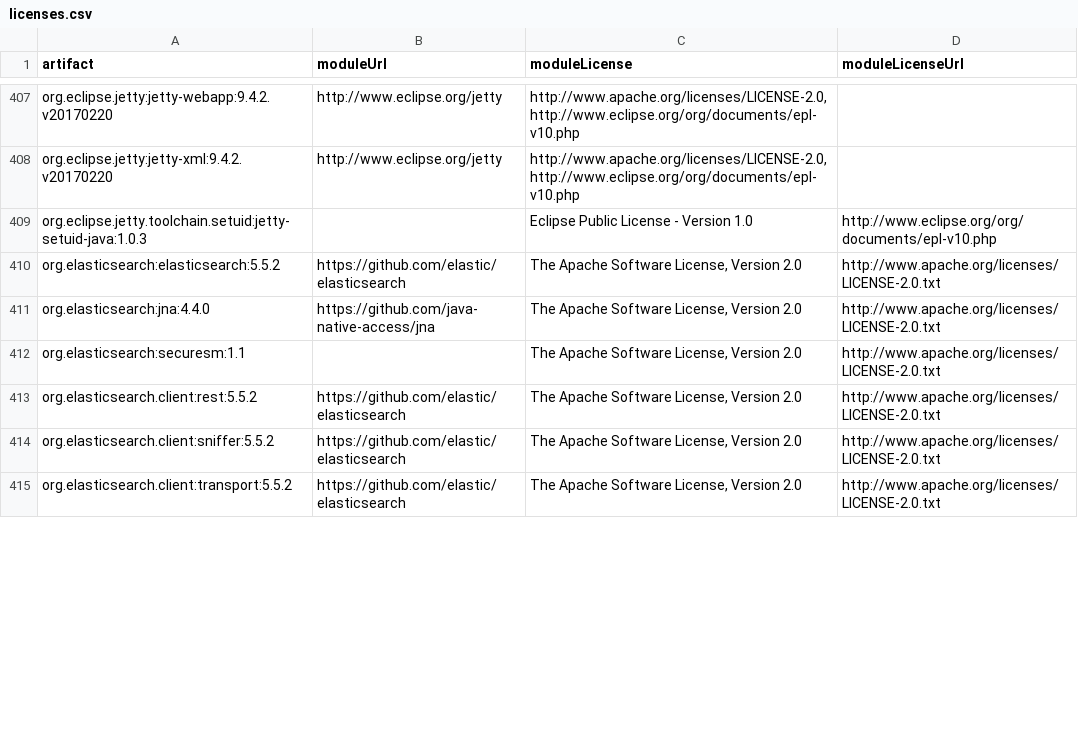
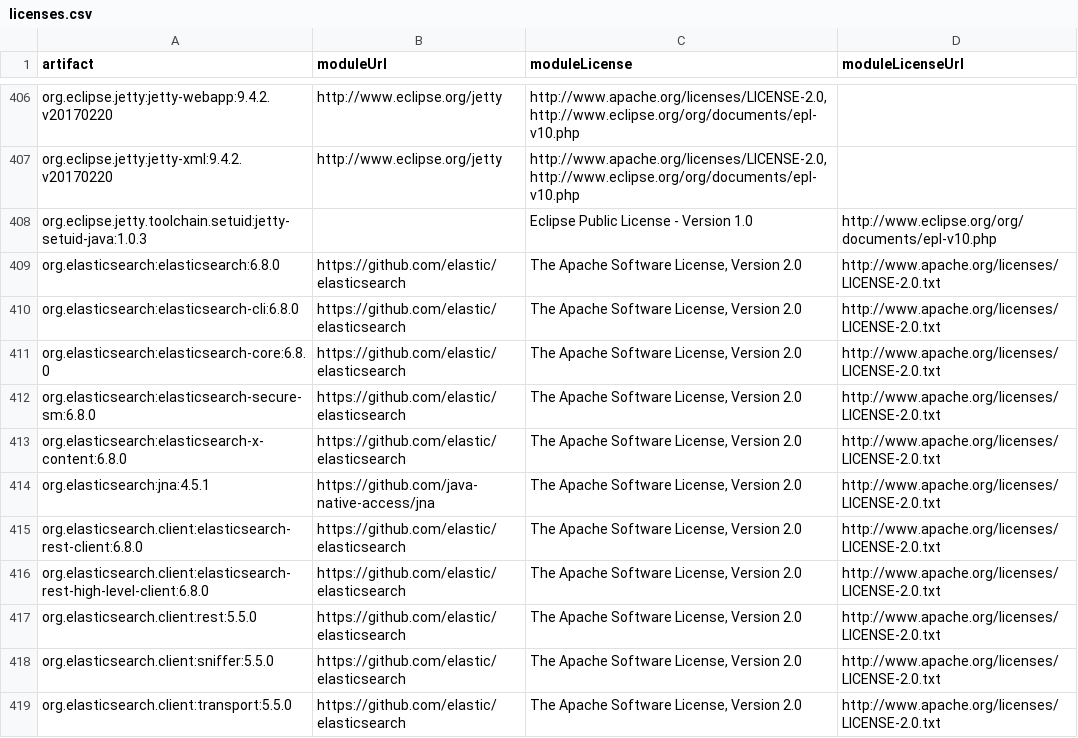
Before and after one commit to edgibbs/cwds-jobs, a CSV file: legal/licenses.csv, drawn as a sheet; only a part is shown, gaps mark what is left out; the diff covers the shown part only.

Commit message:
updated license info

```diff
--- a/legal/licenses.csv
+++ b/legal/licenses.csv
@@ -409,7 +408,12 @@
 "org.eclipse.jetty.toolchain.setuid:jetty-setuid-java:1.0.3",,"Eclipse Public License - Version 1.0","http://www.eclipse.org/org/documents/epl-v10.php",
-"org.elasticsearch:elasticsearch:5.5.2","https://github.com/elastic/elasticsearch","The Apache Software License, Version 2.0","http://www.apache.org/licenses/LICENSE-2.0.txt",
-"org.elasticsearch:jna:4.4.0","https://github.com/java-native-access/jna","The Apache Software License, Version 2.0","http://www.apache.org/licenses/LICENSE-2.0.txt",
-"org.elasticsearch:securesm:1.1",,"The Apache Software License, Version 2.0","http://www.apache.org/licenses/LICENSE-2.0.txt",
-"org.elasticsearch.client:rest:5.5.2","https://github.com/elastic/elasticsearch","The Apache Software License, Version 2.0","http://www.apache.org/licenses/LICENSE-2.0.txt",
-"org.elasticsearch.client:sniffer:5.5.2","https://github.com/elastic/elasticsearch","The Apache Software License, Version 2.0","http://www.apache.org/licenses/LICENSE-2.0.txt",
-"org.elasticsearch.client:transport:5.5.2","https://github.com/elastic/elasticsearch","The Apache Software License, Version 2.0","http://www.apache.org/licenses/LICENSE-2.0.txt",
+"org.elasticsearch:elasticsearch:6.8.0","https://github.com/elastic/elasticsearch","The Apache Software License, Version 2.0","http://www.apache.org/licenses/LICENSE-2.0.txt",
+"org.elasticsearch:elasticsearch-cli:6.8.0","https://github.com/elastic/elasticsearch","The Apache Software License, Version 2.0","http://www.apache.org/licenses/LICENSE-2.0.txt",
+"org.elasticsearch:elasticsearch-core:6.8.0","https://github.com/elastic/elasticsearch","The Apache Software License, Version 2.0","http://www.apache.org/licenses/LICENSE-2.0.txt",
+"org.elasticsearch:elasticsearch-secure-sm:6.8.0","https://github.com/elastic/elasticsearch","The Apache Software License, Version 2.0","http://www.apache.org/licenses/LICENSE-2.0.txt",
+"org.elasticsearch:elasticsearch-x-content:6.8.0","https://github.com/elastic/elasticsearch","The Apache Software License, Version 2.0","http://www.apache.org/licenses/LICENSE-2.0.txt",
+"org.elasticsearch:jna:4.5.1","https://github.com/java-native-access/jna","The Apache Software License, Version 2.0","http://www.apache.org/licenses/LICENSE-2.0.txt",
+"org.elasticsearch.client:elasticsearch-rest-client:6.8.0","https://github.com/elastic/elasticsearch","The Apache Software License, Version 2.0","http://www.apache.org/licenses/LICENSE-2.0.txt",
+"org.elasticsearch.client:elasticsearch-rest-high-level-client:6.8.0","https://github.com/elastic/elasticsearch","The Apache Software License, Version 2.0","http://www.apache.org/licenses/LICENSE-2.0.txt",
+"org.elasticsearch.client:rest:5.5.0","https://github.com/elastic/elasticsearch","The Apache Software License, Version 2.0","http://www.apache.org/licenses/LICENSE-2.0.txt",
+"org.elasticsearch.client:sniffer:5.5.0","https://github.com/elastic/elasticsearch","The Apache Software License, Version 2.0","http://www.apache.org/licenses/LICENSE-2.0.txt",
+"org.elasticsearch.client:transport:5.5.0","https://github.com/elastic/elasticsearch","The Apache Software License, Version 2.0","http://www.apache.org/licenses/LICENSE-2.0.txt",
```
Also changed, not shown: 2 added rows, 1 removed row and 33 edited cells elsewhere in this file.
